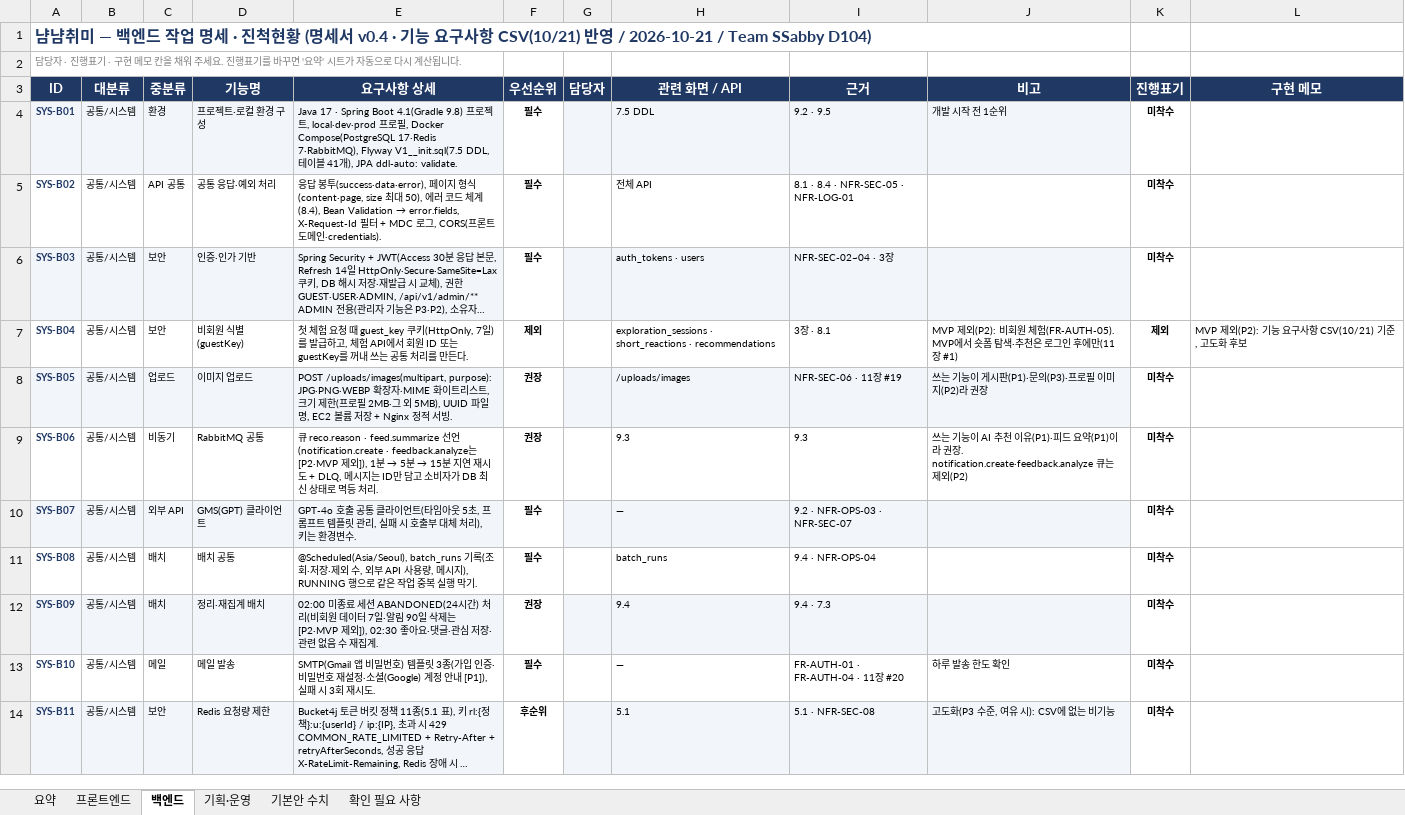
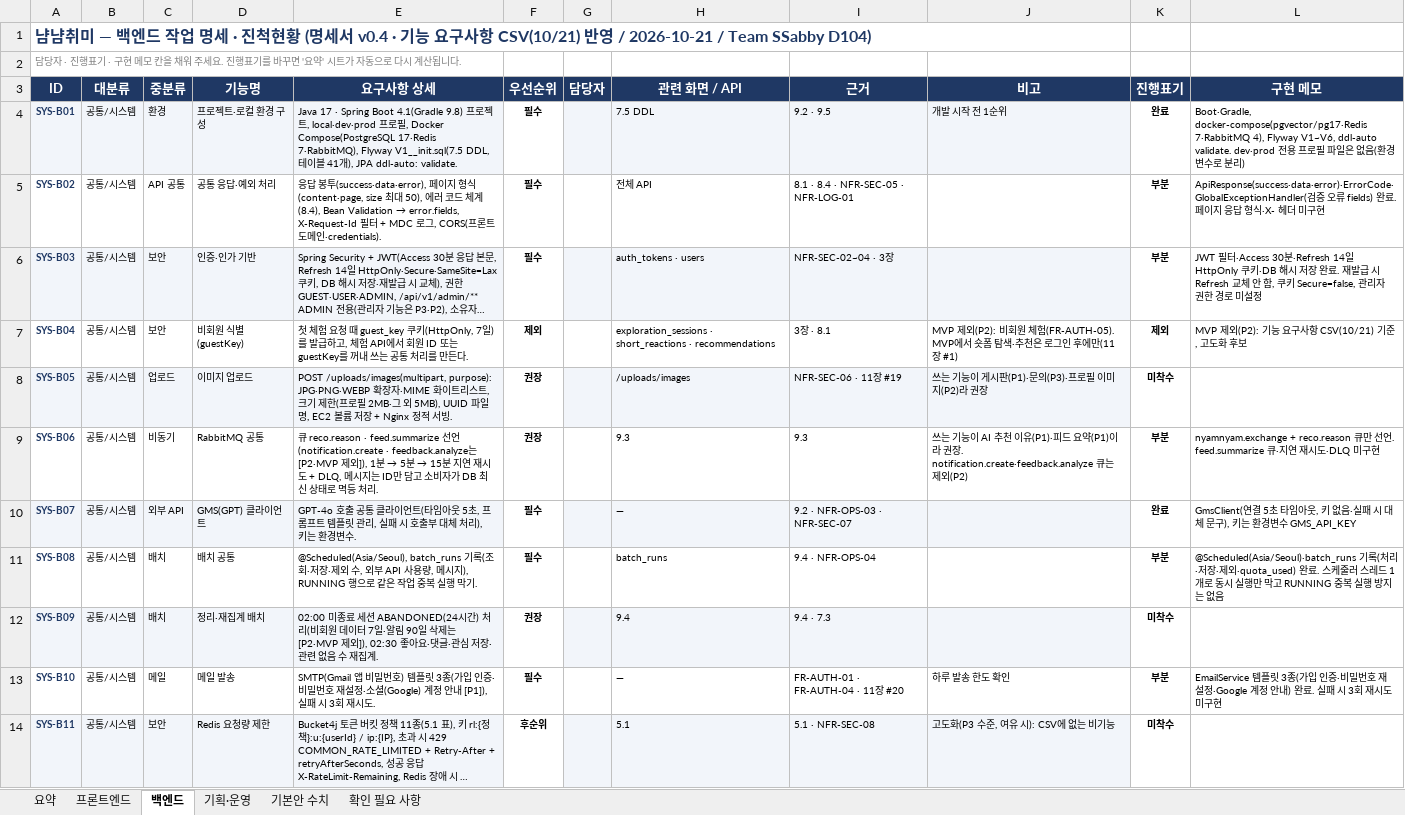
Before and after one commit to MinBeom2/NyamNyamHobby, an Excel workbook: repo/docs/tasks/requirements-progress.xlsx, sheet 백엔드, drawn as a sheet; only a part is shown; long unchanged cells end in …; values as stored, in another font and other column widths than the file's, no borders; conditional formats not drawn; the diff covers the shown part only; the diff names each change by its address in the sheet, - before the commit and + after, or states it on an @@ line.

```diff
--- a/repo/docs/tasks/requirements-progress.xlsx (sheet 백엔드)
+++ b/repo/docs/tasks/requirements-progress.xlsx (sheet 백엔드)
-K4 (진행표기): 미착수
+K4 (진행표기): 완료
-L4 (구현 메모): (empty)
+L4 (구현 메모): Boot·Gradle, docker-compose(pgvector/pg17·Redis 7·RabbitMQ 4), Flyway V1~V6, ddl-auto validate. dev·prod 전용 프로필 파일은 없음(환경변수로 분리)
-K5:K6 (진행표기): 미착수
+K5:K6 (진행표기): 부분
-L5 (구현 메모): (empty)
+L5 (구현 메모): ApiResponse(success·data·error)·ErrorCode·GlobalExceptionHandler(검증 오류 fields) 완료. 페이지 응답 형식·X- 헤더 미구현
-L6 (구현 메모): (empty)
+L6 (구현 메모): JWT 필터·Access 30분·Refresh 14일 HttpOnly 쿠키·DB 해시 저장 완료. 재발급 시 Refresh 교체 안 함, 쿠키 Secure=false, 관리자 권한 경로 미설정
-K9 (진행표기): 미착수
+K9 (진행표기): 부분
-L9 (구현 메모): (empty)
+L9 (구현 메모): nyamnyam.exchange + reco.reason 큐만 선언. feed.summarize 큐·지연 재시도·DLQ 미구현
-K10 (진행표기): 미착수
+K10 (진행표기): 완료
-L10 (구현 메모): (empty)
+L10 (구현 메모): GmsClient(연결 5초 타임아웃, 키 없음·실패 시 대체 문구), 키는 환경변수 GMS_API_KEY
-K11 (진행표기): 미착수
+K11 (진행표기): 부분
-L11 (구현 메모): (empty)
+L11 (구현 메모): @Scheduled(Asia/Seoul)·batch_runs 기록(처리·저장·제외·quota_used) 완료. 스케줄러 스레드 1개로 동시 실행만 막고 RUNNING 중복 실행 방지는 없음
-K13 (진행표기): 미착수
+K13 (진행표기): 부분
-L13 (구현 메모): (empty)
+L13 (구현 메모): EmailService 템플릿 3종(가입 인증·비밀번호 재설정·Google 계정 안내) 완료. 실패 시 3회 재시도 미구현
```
Also changed, not shown: 41 edited cells elsewhere in this sheet, sheet 기획·운영, sheet 확인 필요 사항, sheet 요약, 1 other file.
